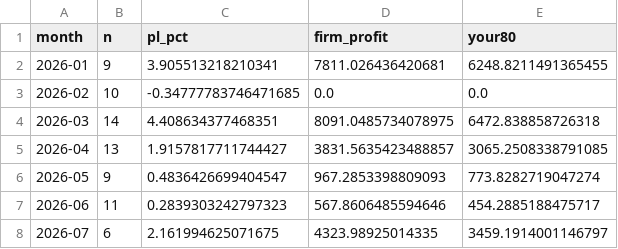
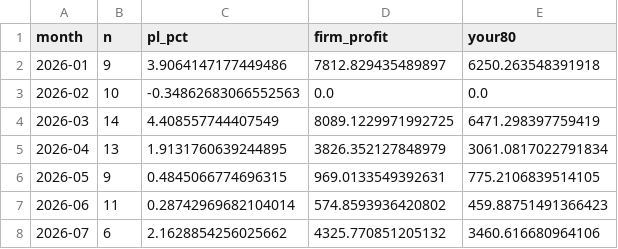
Before and after one commit to ismailmansur02-hash/amarah, a CSV file: backtest/out/combined_2026.csv, drawn as a sheet.

```diff
--- a/backtest/out/combined_2026.csv
+++ b/backtest/out/combined_2026.csv
@@ -1,8 +1,8 @@
 month,n,pl_pct,firm_profit,your80
-2026-01,9,3.905513218210341,7811.026436420681,6248.8211491365455
-2026-02,10,-0.34777783746471685,0.0,0.0
-2026-03,14,4.408634377468351,8091.0485734078975,6472.838858726318
-2026-04,13,1.9157817711744427,3831.5635423488857,3065.2508338791085
-2026-05,9,0.4836426699404547,967.2853398809093,773.8282719047274
-2026-06,11,0.2839303242797323,567.8606485594646,454.2885188475717
-2026-07,6,2.161994625071675,4323.98925014335,3459.1914001146797
+2026-01,9,3.9064147177449486,7812.829435489897,6250.263548391918
+2026-02,10,-0.34862683066552563,0.0,0.0
+2026-03,14,4.408557744407549,8089.1229971992725,6471.298397759419
+2026-04,13,1.9131760639244895,3826.352127848979,3061.0817022791834
+2026-05,9,0.4845066774696315,969.0133549392631,775.2106839514105
+2026-06,11,0.28742969682104014,574.8593936420802,459.88751491366423
+2026-07,6,2.1628854256025662,4325.770851205132,3460.616680964106
```
Also changed, not shown: 5 other files.
